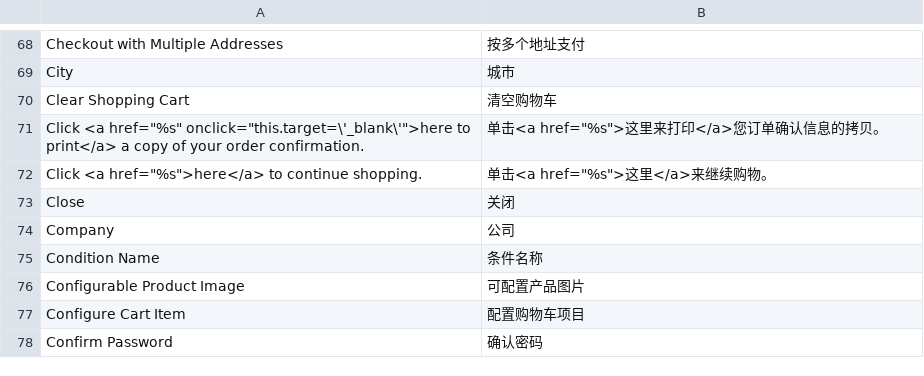
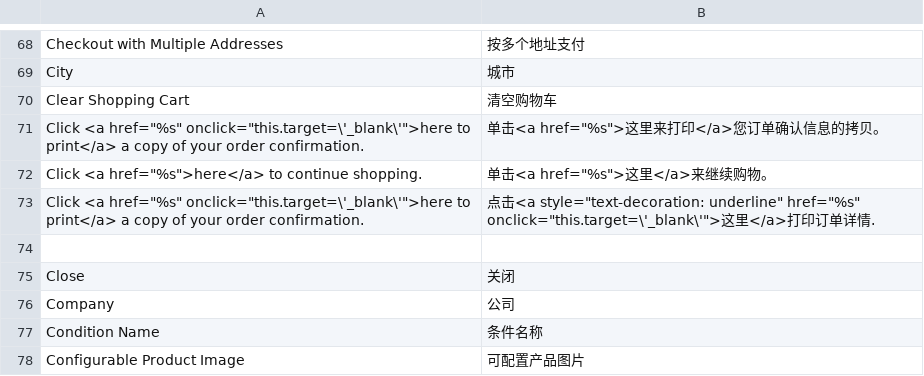
Before and after one commit to michaelitg/meishigou, a CSV file: app/design/frontend/default/default/locale/zh_CN/Mage_Checkout.csv, drawn as a sheet; only a part is shown, gaps mark what is left out; the shorter side is filled out with more unchanged rows; the diff names each change by its address in the sheet, - before the commit and + after, or states it on an @@ line.

```diff
--- a/app/design/frontend/default/default/locale/zh_CN/Mage_Checkout.csv
+++ b/app/design/frontend/default/default/locale/zh_CN/Mage_Checkout.csv
+row 73: Click <a href="%s" onclick="this.target=\'_blank\'">here to print</a> a copy of your order confirmation. | 点击<a style="text-decoration: underline" href="%s" onclick="this.target=\'_blank\'">这里</a>打印订单详情.
+row 74: (empty)
```
Also changed, not shown: 6 other files.
